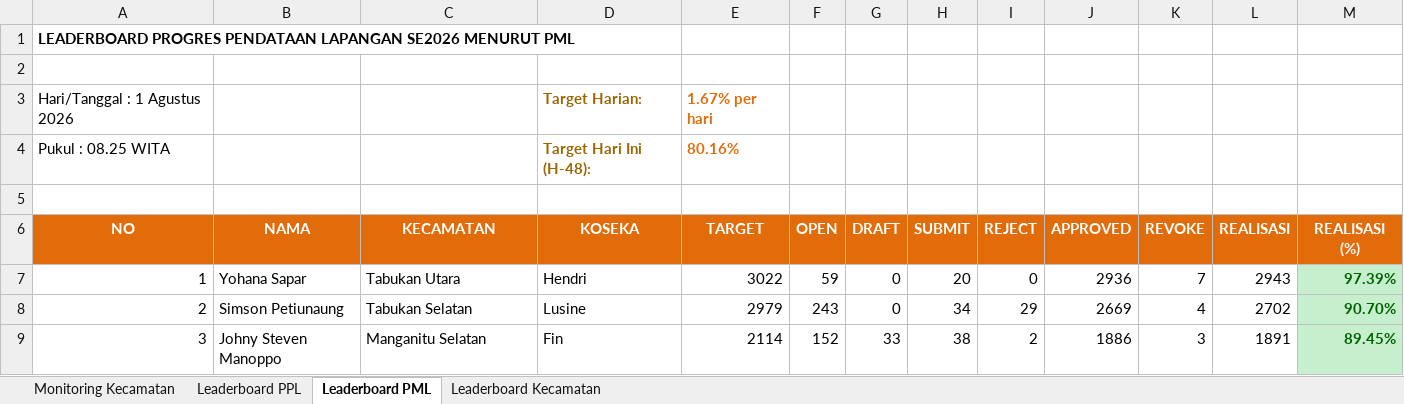
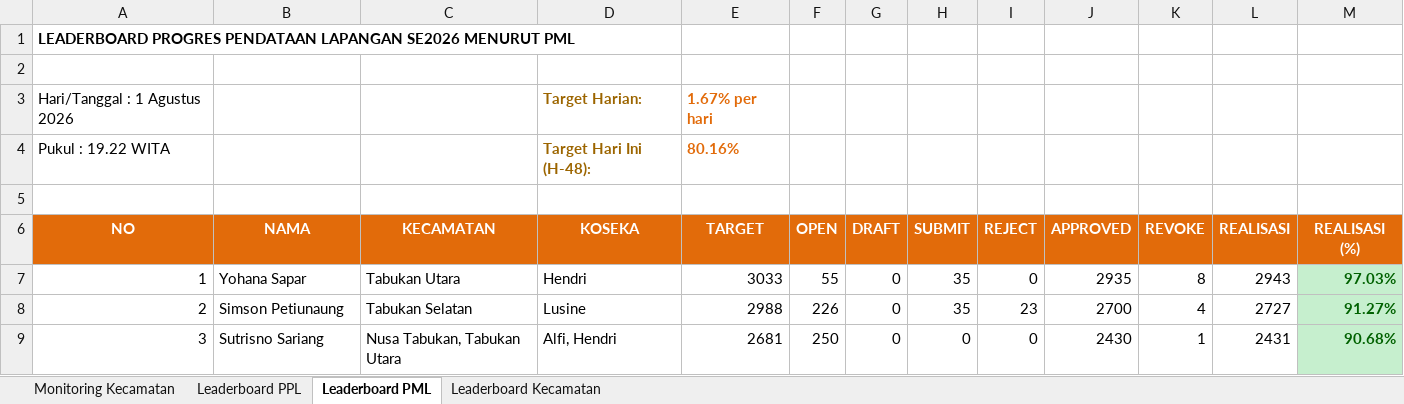
Before and after one commit to danimat15/fasih-sm-scrapper, an Excel workbook: dashboard/public/Report_Dashboard_Latest.xlsx, sheet Leaderboard PML, drawn as a sheet; only a part is shown; values as stored, in another font and other column widths than the file's, no borders; the diff covers the shown part only; the diff names each change by its address in the sheet, - before the commit and + after, or states it on an @@ line.

```diff
--- a/dashboard/public/Report_Dashboard_Latest.xlsx (sheet Leaderboard PML)
+++ b/dashboard/public/Report_Dashboard_Latest.xlsx (sheet Leaderboard PML)
-A4 (NO): Pukul : 08.25 WITA
+A4 (NO): Pukul : 19.22 WITA
-E7 (TARGET): 3022
+E7 (TARGET): 3033
-F7 (OPEN): 59
+F7 (OPEN): 55
-H7 (SUBMIT): 20
+H7 (SUBMIT): 35
-J7 (APPROVED): 2936
+J7 (APPROVED): 2935
-K7 (REVOKE): 7
+K7 (REVOKE): 8
-M7 (REALISASI (%)): 97.39%
+M7 (REALISASI (%)): 97.03%
-E8 (TARGET): 2979
+E8 (TARGET): 2988
-F8 (OPEN): 243
+F8 (OPEN): 226
-H8 (SUBMIT): 34
+H8 (SUBMIT): 35
-I8 (REJECT): 29
+I8 (REJECT): 23
-J8 (APPROVED): 2669
+J8 (APPROVED): 2700
-L8 (REALISASI): 2702
+L8 (REALISASI): 2727
-M8 (REALISASI (%)): 90.70%
+M8 (REALISASI (%)): 91.27%
-B9 (NAMA): Johny Steven Manoppo
+B9 (NAMA): Sutrisno Sariang
-C9 (KECAMATAN): Manganitu Selatan
+C9 (KECAMATAN): Nusa Tabukan, Tabukan Utara
-D9 (KOSEKA): Fin
+D9 (KOSEKA): Alfi, Hendri
-E9 (TARGET): 2114
+E9 (TARGET): 2681
-F9 (OPEN): 152
+F9 (OPEN): 250
-G9 (DRAFT): 33
+G9 (DRAFT): 0
-H9 (SUBMIT): 38
+H9 (SUBMIT): 0
-I9 (REJECT): 2
+I9 (REJECT): 0
-J9 (APPROVED): 1886
+J9 (APPROVED): 2430
-K9 (REVOKE): 3
+K9 (REVOKE): 1
-L9 (REALISASI): 1891
+L9 (REALISASI): 2431
-M9 (REALISASI (%)): 89.45%
+M9 (REALISASI (%)): 90.68%
```
Also changed, not shown: 1 added row, 1 removed row, 156 edited cells and cell formats elsewhere in this sheet, sheet Leaderboard PPL, sheet Monitoring Kecamatan, sheet Leaderboard Kecamatan, dashboard/public/Monev_Pendataan_SE2026_Evening.xlsx, dashboard/public/Monev_Pendataan_SE2026_Latest.xlsx, 3 other files.
